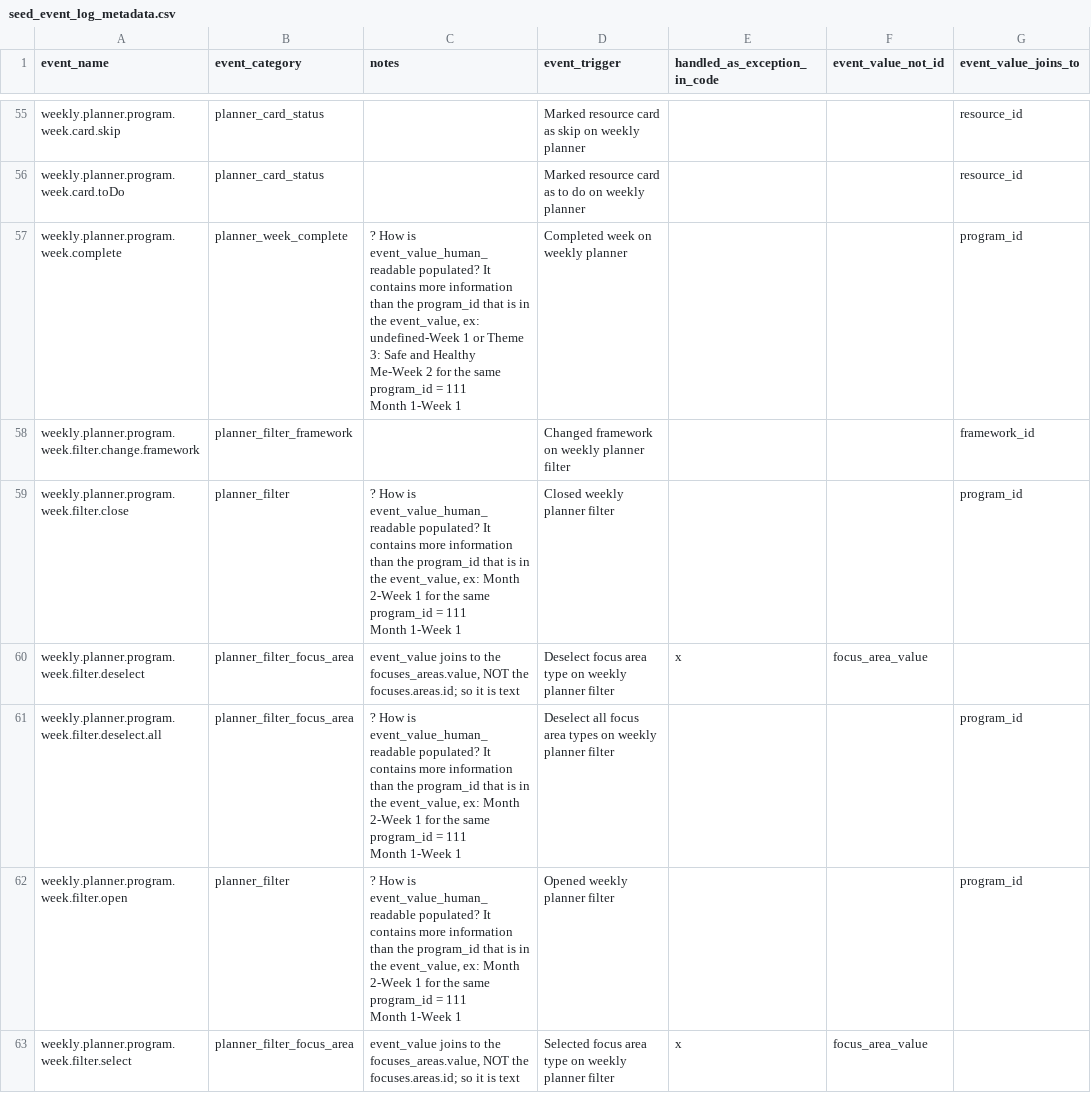
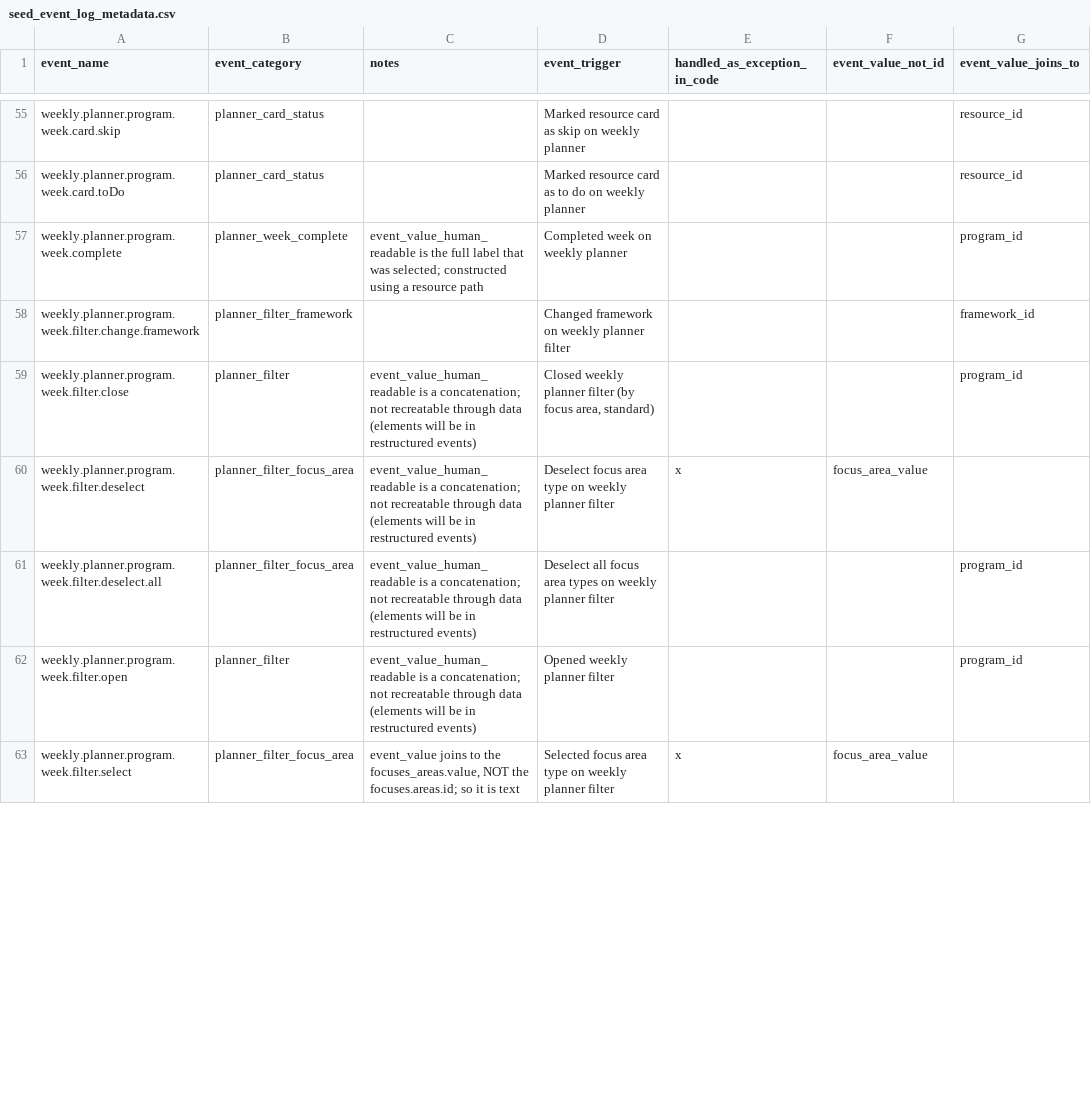
Before and after one commit to devin-wixon/product_analytics_dbt, a CSV file: seeds/seed_event_log_metadata.csv, drawn as a sheet; only a part is shown, gaps mark what is left out; ↵ is a line break in a cell; the diff covers the shown part only; the diff names each change by its address in the sheet, - before the commit and + after, or states it on an @@ line.

Commit message:
update seed

```diff
--- a/seeds/seed_event_log_metadata.csv
+++ b/seeds/seed_event_log_metadata.csv
-C57 (notes): ? How is event_value_human_readable populated? It contains more information than the program_id that is in the event_value, ex: undefined-Week 1 or Theme 3: Safe and Healthy Me-Week 2 for the same program_id = 111 ↵ Month 1-Week 1
+C57 (notes): event_value_human_readable is the full label that was selected; constructed using a resource path
-C59 (notes): ? How is event_value_human_readable populated? It contains more information than the program_id that is in the event_value, ex: Month 2-Week 1 for the same program_id = 111 ↵ Month 1-Week 1
+C59 (notes): event_value_human_readable is a concatenation; not recreatable through data (elements will be in restructured events)
-D59 (event_trigger): Closed weekly planner filter
+D59 (event_trigger): Closed weekly planner filter (by focus area, standard)
-C60 (notes): event_value joins to the focuses_areas.value, NOT the focuses.areas.id; so it is text
+C60 (notes): event_value_human_readable is a concatenation; not recreatable through data (elements will be in restructured events)
-C61:C62 (notes): ? How is event_value_human_readable populated? It contains more information than the program_id that is in the event_value, ex: Month 2-Week 1 for the same program_id = 111 ↵ Month 1-Week 1
+C61:C62 (notes): event_value_human_readable is a concatenation; not recreatable through data (elements will be in restructured events)
```
Also changed, not shown: 33 edited cells elsewhere in this file.
